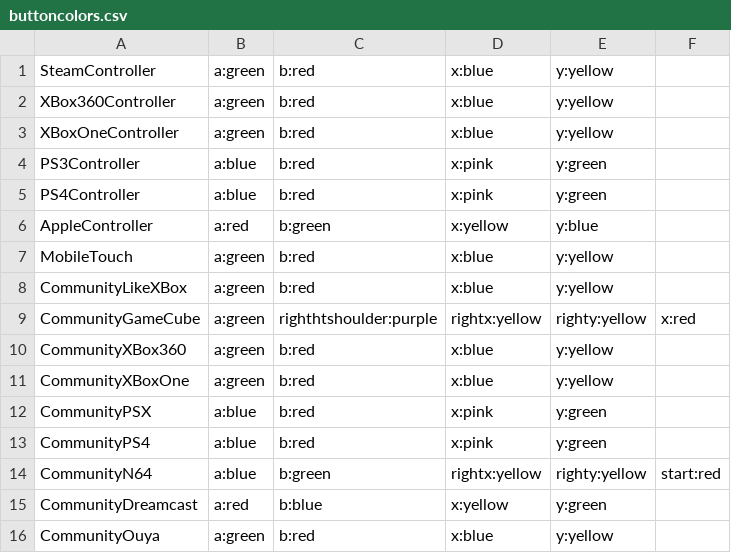
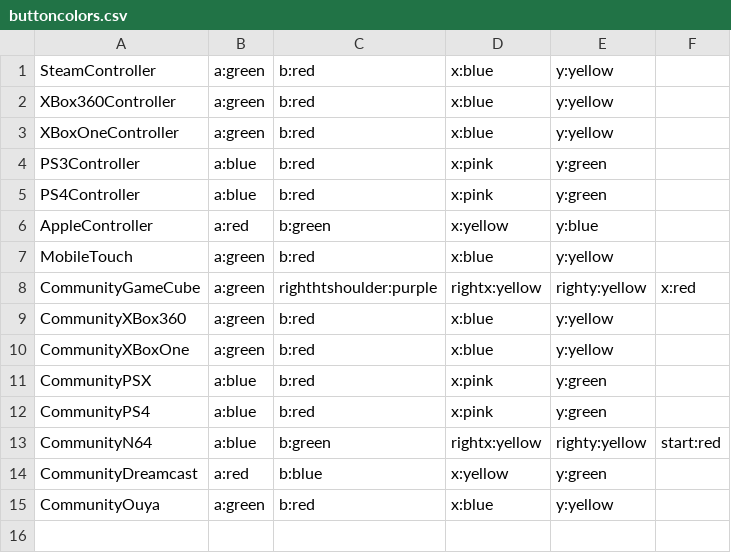
Before and after one commit to offalynne/Input, a CSV file: buttoncolors.csv, drawn as a sheet; the diff names each change by its address in the sheet, - before the commit and + after, or states it on an @@ line.

Commit message:
Update buttoncolors.csv

```diff
--- a/buttoncolors.csv
+++ b/buttoncolors.csv
-row 8: CommunityLikeXBox | a:green | b:red | x:blue | y:yellow
```
